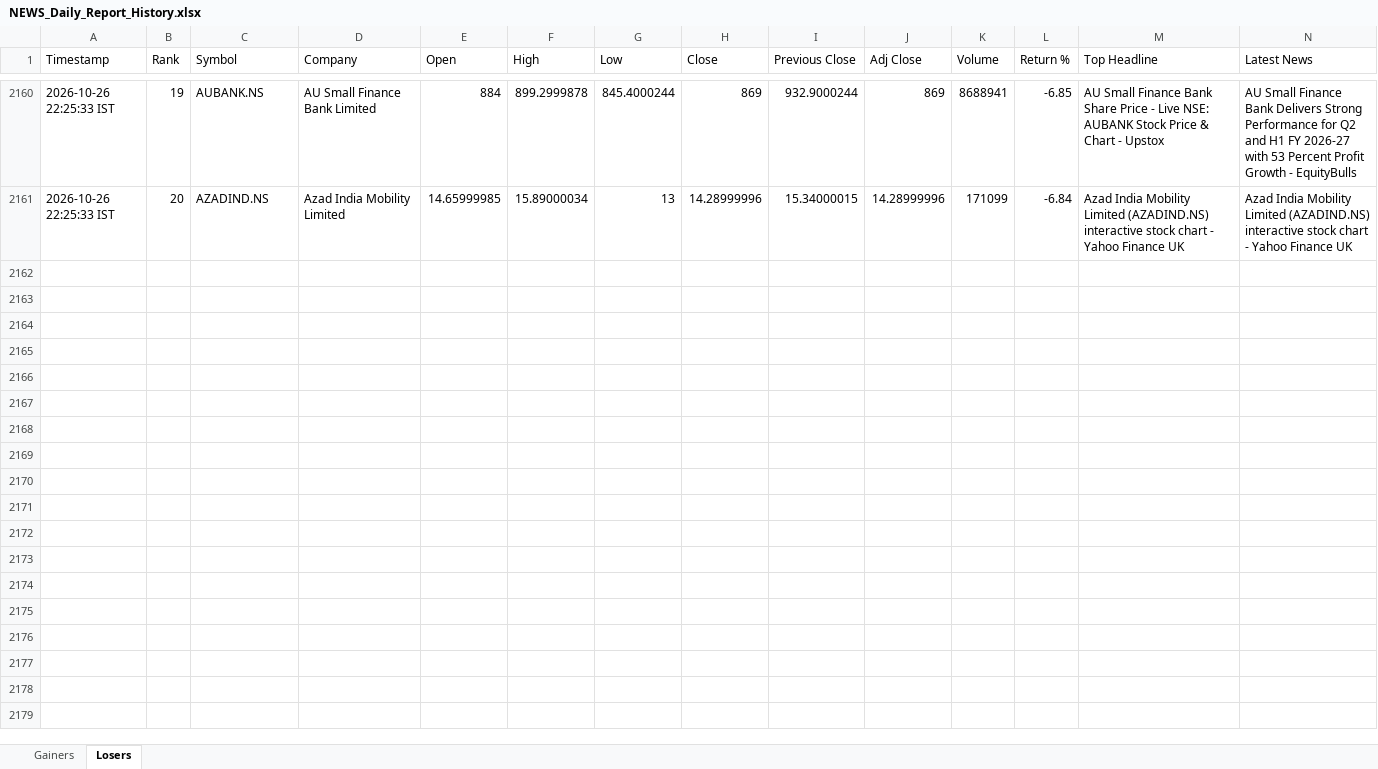
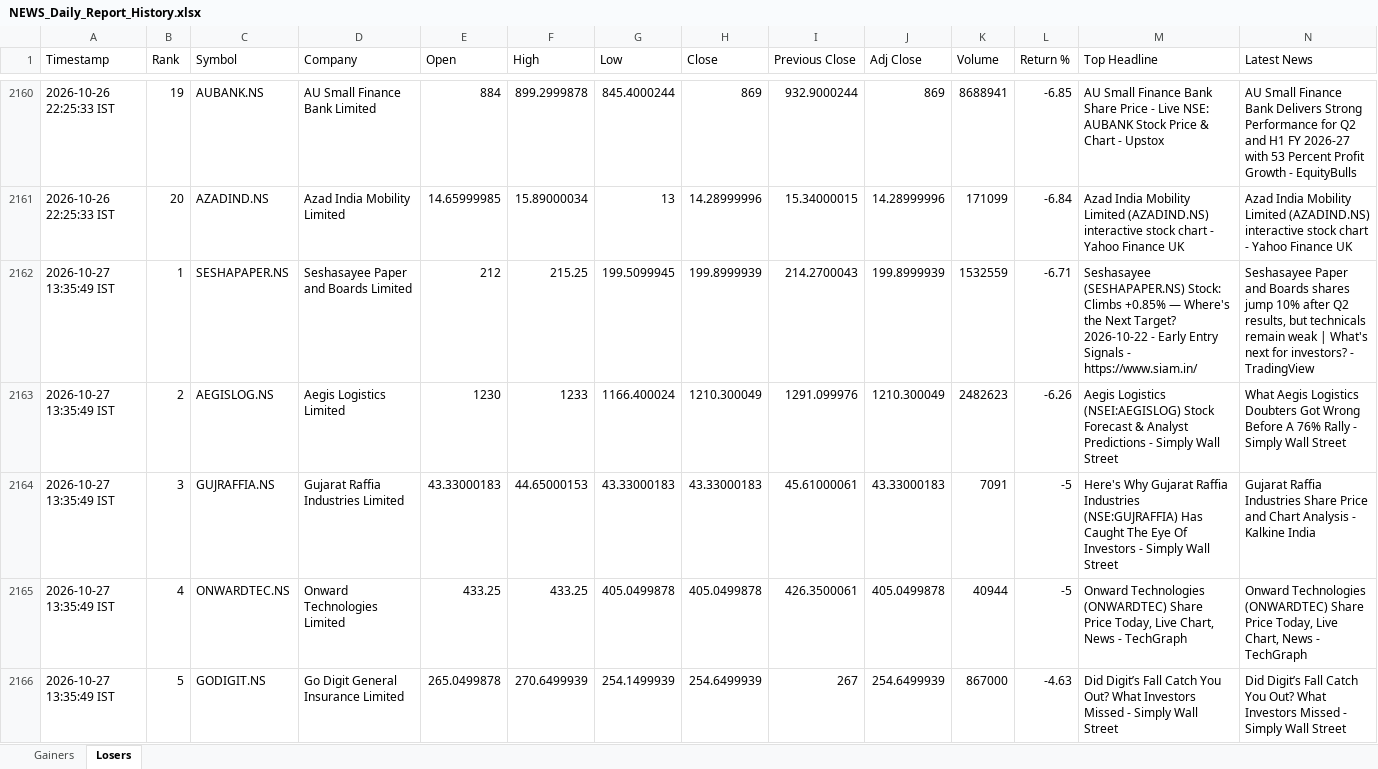
Before and after one commit to PavanSaiNekkala/News_Dividend_Fetcher, an Excel workbook: NEWS_Daily_Report/output/history/NEWS_Daily_Report_History.xlsx, sheet Losers, drawn as a sheet; only a part is shown, gaps mark what is left out; values as stored, in another font and other column widths than the file's, no borders; rows hold the shown columns only; the diff covers the shown part only; the diff names each change by its address in the sheet, - before the commit and + after, or states it on an @@ line.

```diff
--- a/NEWS_Daily_Report/output/history/NEWS_Daily_Report_History.xlsx (sheet Losers)
+++ b/NEWS_Daily_Report/output/history/NEWS_Daily_Report_History.xlsx (sheet Losers)
+row 2162: 2026-10-27 13:35:49 IST | 1 | SESHAPAPER.NS | Seshasayee Paper and Boards Limited | 212 | 215.25 | 199.5099945 | 199.8999939 | 214.2700043 | 199.8999939 | 1532559 | -6.71 | Seshasayee (SESHAPAPER.NS) Stock: Climbs +0.85% — Where's the Next Target? 2026-10-22 - Early Entry Signals - https://www.siam.in/ | Seshasayee Paper and Boards shares jump 10% after Q2 results, but technicals remain weak | What's next for investors? - TradingView
+row 2163: 2026-10-27 13:35:49 IST | 2 | AEGISLOG.NS | Aegis Logistics Limited | 1230 | 1233 | 1166.400024 | 1210.300049 | 1291.099976 | 1210.300049 | 2482623 | -6.26 | Aegis Logistics (NSEI:AEGISLOG) Stock Forecast & Analyst Predictions - Simply Wall Street | What Aegis Logistics Doubters Got Wrong Before A 76% Rally - Simply Wall Street
+row 2164: 2026-10-27 13:35:49 IST | 3 | GUJRAFFIA.NS | Gujarat Raffia Industries Limited | 43.33000183 | 44.65000153 | 43.33000183 | 43.33000183 | 45.61000061 | 43.33000183 | 7091 | -5 | Here's Why Gujarat Raffia Industries (NSE:GUJRAFFIA) Has Caught The Eye Of Investors - Simply Wall Street | Gujarat Raffia Industries Share Price and Chart Analysis - Kalkine India
+row 2165: 2026-10-27 13:35:49 IST | 4 | ONWARDTEC.NS | Onward Technologies Limited | 433.25 | 433.25 | 405.0499878 | 405.0499878 | 426.3500061 | 405.0499878 | 40944 | -5 | Onward Technologies (ONWARDTEC) Share Price Today, Live Chart, News - TechGraph | Onward Technologies (ONWARDTEC) Share Price Today, Live Chart, News - TechGraph
+row 2166: 2026-10-27 13:35:49 IST | 5 | GODIGIT.NS | Go Digit General Insurance Limited | 265.0499878 | 270.6499939 | 254.1499939 | 254.6499939 | 267 | 254.6499939 | 867000 | -4.63 | Did Digit’s Fall Catch You Out? What Investors Missed - Simply Wall Street | Did Digit’s Fall Catch You Out? What Investors Missed - Simply Wall Street
```
Also changed, not shown: 15 added rows elsewhere in this sheet, sheet Gainers, NEWS_Daily_Report/output/latest/NEWS_Daily_Report.xlsx.
